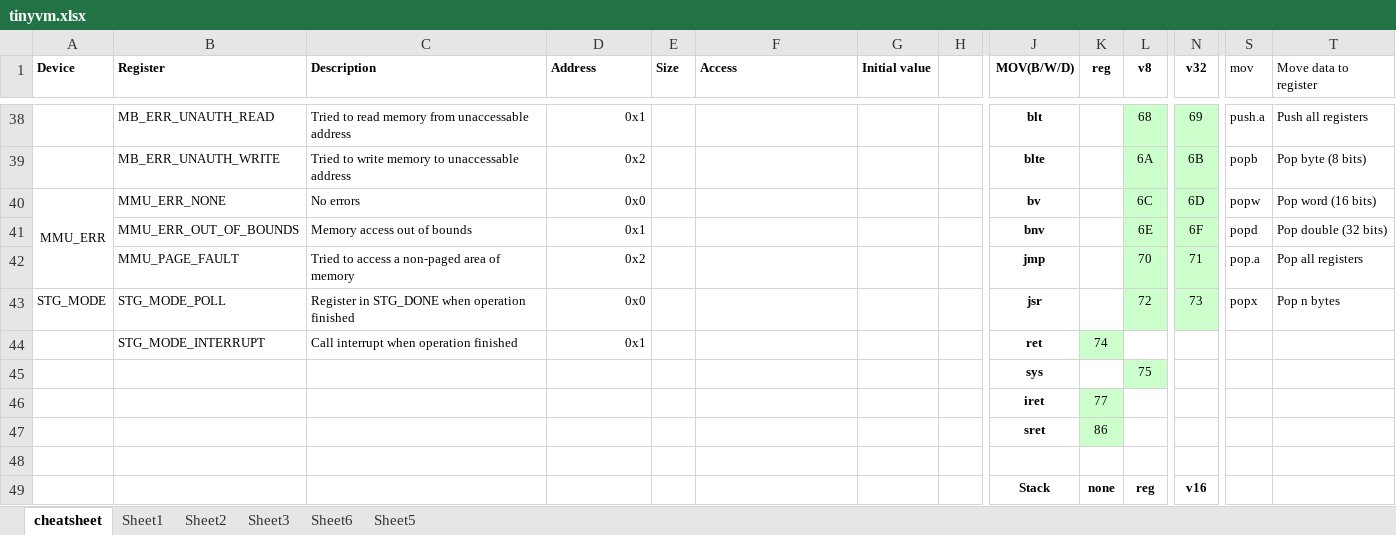
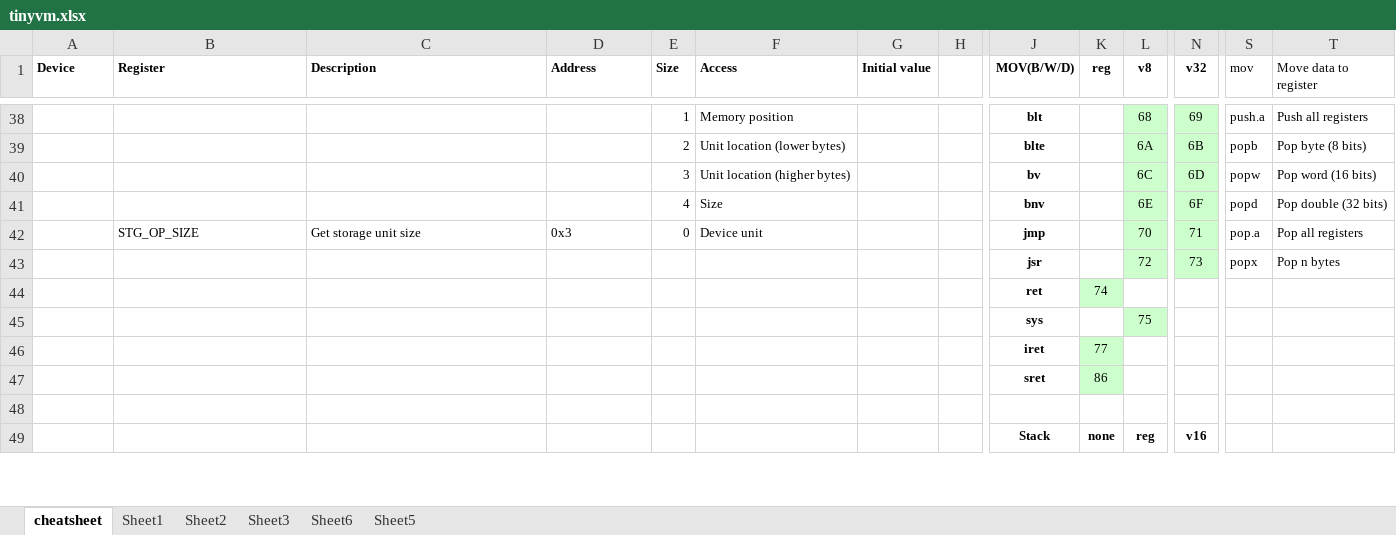
Before and after one commit to andrenho/luisa, an Excel workbook: doc/tinyvm.xlsx, sheet cheatsheet, drawn as a sheet; only a part is shown, gaps mark what is left out; values as stored, in another font and other column widths than the file's, no borders; removed rows and columns are numbered as before the commit, all else as after; rows hold the shown columns only; the diff covers the shown part only; the diff names each change by its address in the sheet, - before the commit and + after, or states it on an @@ line.

```diff
--- a/doc/tinyvm.xlsx (sheet cheatsheet)
+++ b/doc/tinyvm.xlsx (sheet cheatsheet)
-B38 (Register): MB_ERR_UNAUTH_READ
+B38 (Register): (empty)
-C38 (Description): Tried to read memory from unaccessable address
+C38 (Description): (empty)
-D38 (Address): 0x1
+D38 (Address): (empty)
-E38 (Size): (empty)
+E38 (Size): 1
-F38 (Access): (empty)
+F38 (Access): Memory position
-B39 (Register): MB_ERR_UNAUTH_WRITE
+B39 (Register): (empty)
-C39 (Description): Tried to write memory to unaccessable address
+C39 (Description): (empty)
-D39 (Address): 0x2
+D39 (Address): (empty)
-E39 (Size): (empty)
+E39 (Size): 2
-F39 (Access): (empty)
+F39 (Access): Unit location (lower bytes)
-row 40: MMU_ERR | MMU_ERR_NONE | No errors | 0x0 |  |  |  |  | bv |  | 6C | 6D | popw | Pop word (16 bits)
-row 41:  | MMU_ERR_OUT_OF_BOUNDS | Memory access out of bounds | 0x1 |  |  |  |  | bnv |  | 6E | 6F | popd | Pop double (32 bits)
+row 40:  |  |  |  | 3 | Unit location (higher bytes) |  |  | bv |  | 6C | 6D | popw | Pop word (16 bits)
+row 41:  |  |  |  | 4 | Size |  |  | bnv |  | 6E | 6F | popd | Pop double (32 bits)
-B42 (Register): MMU_PAGE_FAULT
+B42 (Register): STG_OP_SIZE
-C42 (Description): Tried to access a non-paged area of memory
+C42 (Description): Get storage unit size
-D42 (Address): 0x2
+D42 (Address): 0x3
-D42 alignment: right
+D42 alignment: left
-E42 (Size): (empty)
+E42 (Size): 0
-F42 (Access): (empty)
+F42 (Access): Device unit
-A43 (Device): STG_MODE
+A43 (Device): (empty)
-B43 (Register): STG_MODE_POLL
+B43 (Register): (empty)
-C43 (Description): Register in STG_DONE when operation finished
+C43 (Description): (empty)
-D43 (Address): 0x0
+D43 (Address): (empty)
-row 44:  | STG_MODE_INTERRUPT | Call interrupt when operation finished | 0x1 |  |  |  |  | ret | 74
+row 44:  |  |  |  |  |  |  |  | ret | 74
```
Also changed, not shown: 10 added rows, 10 removed rows, 23 edited cells, cell formats and merged cells elsewhere in this sheet, charts or pictures, 1 other file.
